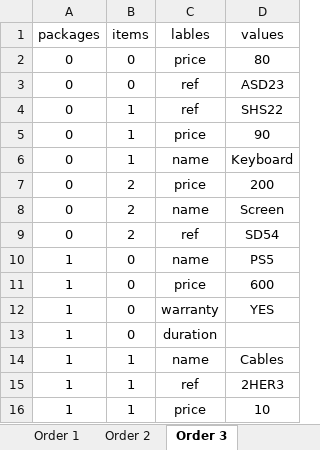
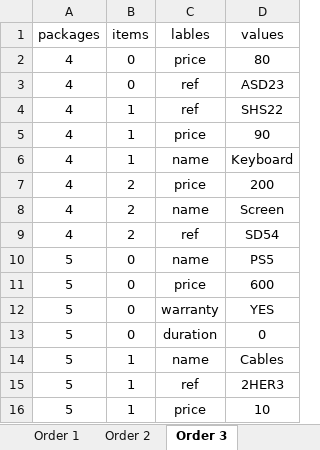
Before and after one commit to AKazakov7/technical-test-ruby, an Excel workbook: Orders.xlsx, sheet Order 3, drawn as a sheet; values as stored, in another font and other column widths than the file's, no borders; the diff names each change by its address in the sheet, - before the commit and + after, or states it on an @@ line.

Commit message:
working for non empty duration value

```diff
--- a/Orders.xlsx (sheet Order 3)
+++ b/Orders.xlsx (sheet Order 3)
-A2:A9 (packages): 0
+A2:A9 (packages): 4
-A10:A16 (packages): 1
+A10:A16 (packages): 5
-D13 (values): (empty)
+D13 (values): 0
```
Also changed, not shown: sheet Order 2, 1 other file.
